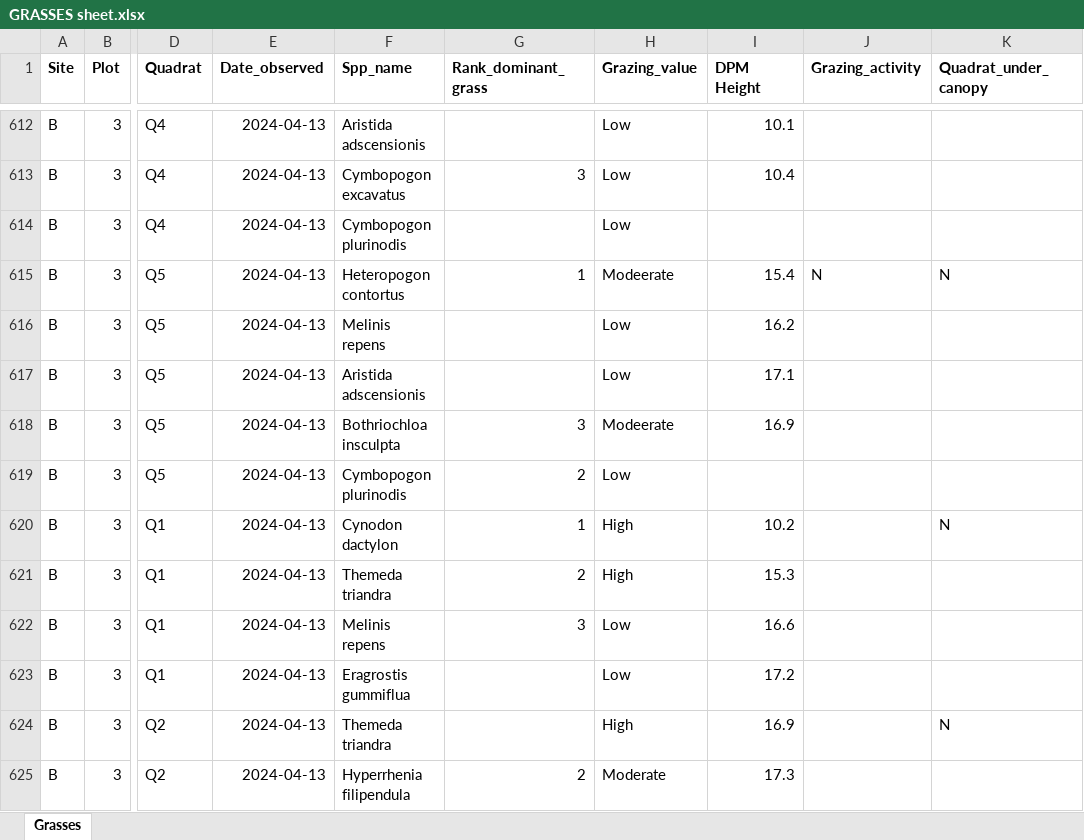
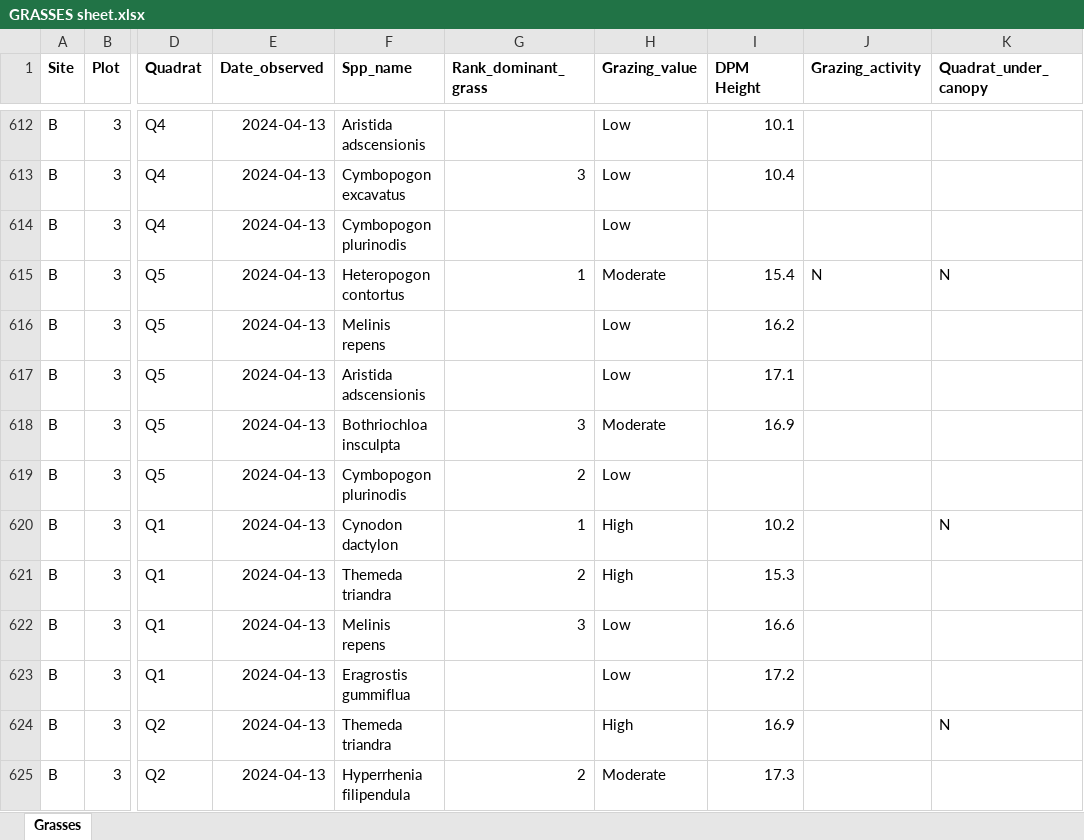
Before and after one commit to TESS-Laboratory/Gumbo_et_al_managing_bush_encroachment, an Excel workbook: DATA/GRASSES sheet.xlsx, sheet Grasses, drawn as a sheet; only a part is shown, gaps mark what is left out; values as stored, in another font and other column widths than the file's, no borders; the diff names each change by its address in the sheet, - before the commit and + after, or states it on an @@ line.

Commit message:
grasses and woody

```diff
--- a/DATA/GRASSES sheet.xlsx (sheet Grasses)
+++ b/DATA/GRASSES sheet.xlsx (sheet Grasses)
-H615 (Grazing_value): Modeerate
+H615 (Grazing_value): Moderate
-H618 (Grazing_value): Modeerate
+H618 (Grazing_value): Moderate
```
Also changed, not shown: 1 other file.
